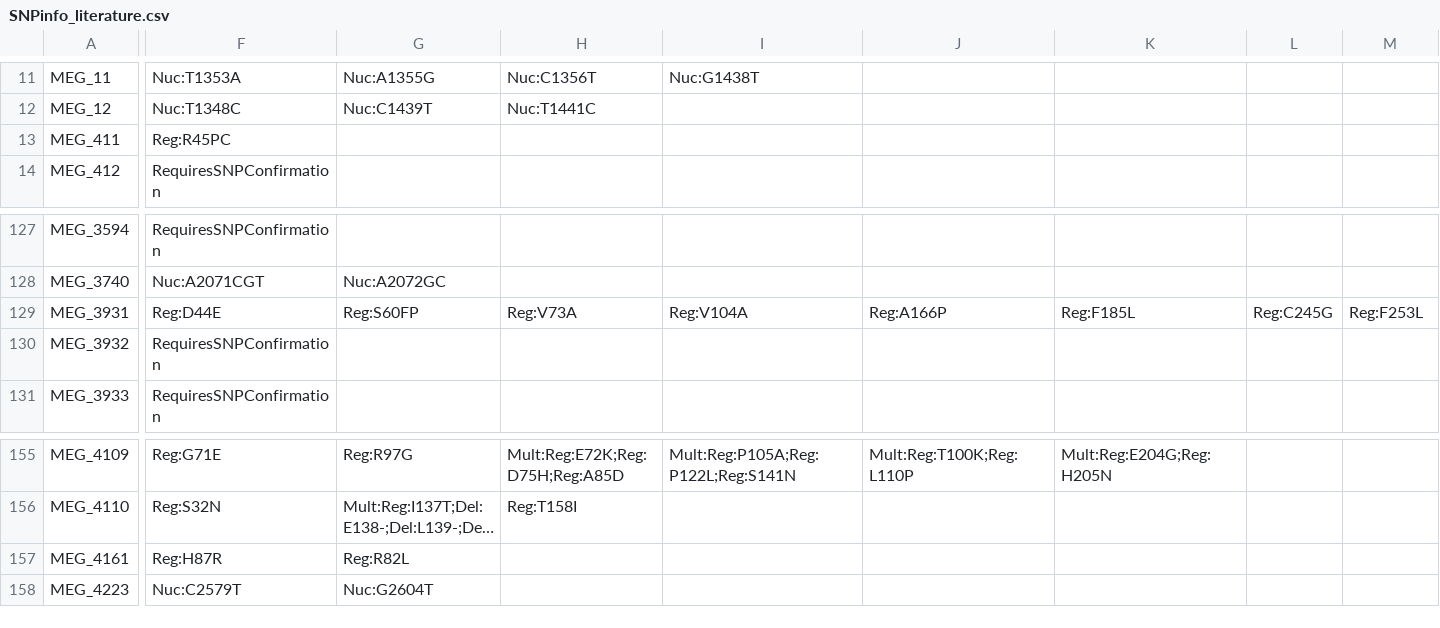
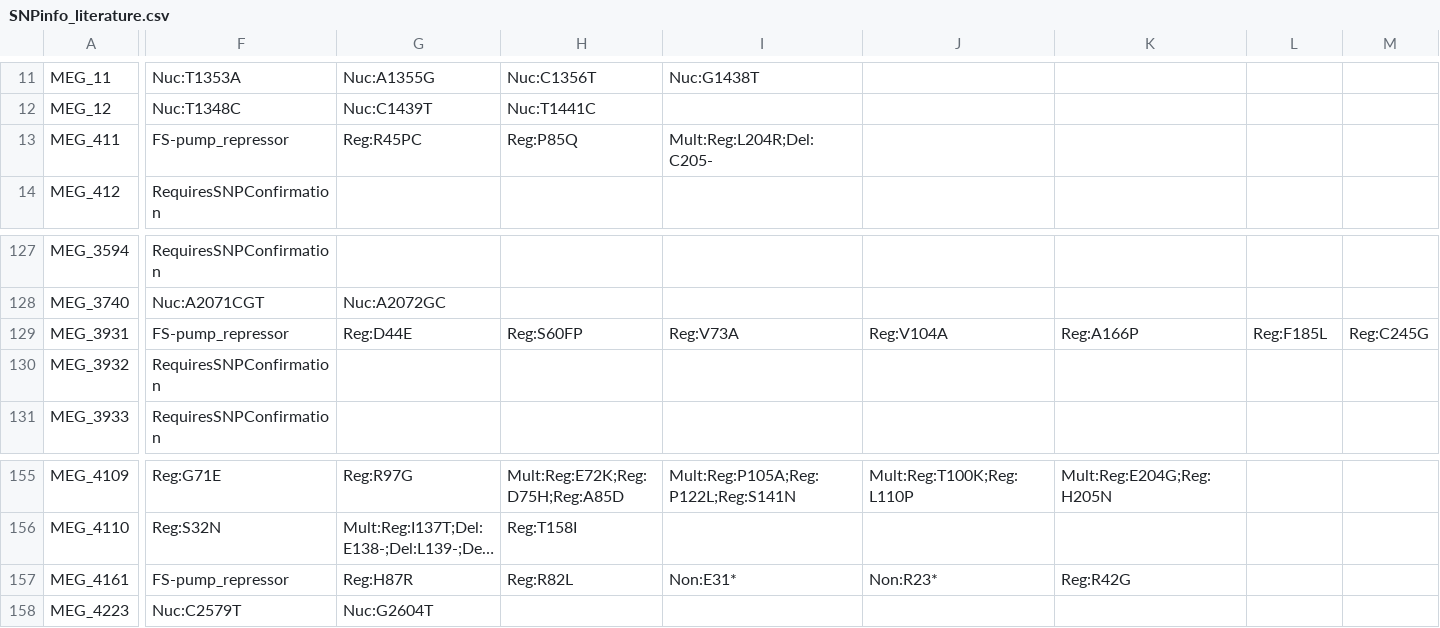
Before and after one commit to Isabella136/AmrPlusPlus_SNP, a CSV file: SNPInfoExtraction/LiteratureInfoExtraction/SNPinfo_literature.csv, drawn as a sheet; only a part is shown, gaps mark what is left out; long unchanged cells end in …; the diff covers the shown part only; the diff names each change by its address in the sheet, - before the commit and + after, or states it on an @@ line.

Commit message:
Reorg./Fixing SNPInfoExtr. pt3

```diff
--- a/SNPInfoExtraction/LiteratureInfoExtraction/SNPinfo_literature.csv
+++ b/SNPInfoExtraction/LiteratureInfoExtraction/SNPinfo_literature.csv
-F13: Reg:R45PC
+F13: FS-pump_repressor
-G13: (empty)
+G13: Reg:R45PC
-H13: (empty)
+H13: Reg:P85Q
-I13: (empty)
+I13: Mult:Reg:L204R;Del:C205-
-F129: Reg:D44E
+F129: FS-pump_repressor
-G129: Reg:S60FP
+G129: Reg:D44E
-H129: Reg:V73A
+H129: Reg:S60FP
-I129: Reg:V104A
+I129: Reg:V73A
-J129: Reg:A166P
+J129: Reg:V104A
-K129: Reg:F185L
+K129: Reg:A166P
-L129: Reg:C245G
+L129: Reg:F185L
-M129: Reg:F253L
+M129: Reg:C245G
-F157: Reg:H87R
+F157: FS-pump_repressor
-G157: Reg:R82L
+G157: Reg:H87R
-H157: (empty)
+H157: Reg:R82L
-I157: (empty)
+I157: Non:E31*
-J157: (empty)
+J157: Non:R23*
-K157: (empty)
+K157: Reg:R42G
```
Also changed, not shown: 3 edited cells elsewhere in this file, SNPInfoExtraction/KargvaInfoExtracion/SNP_correction.csv, 18 other files.
